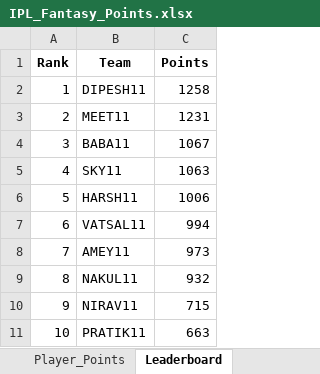
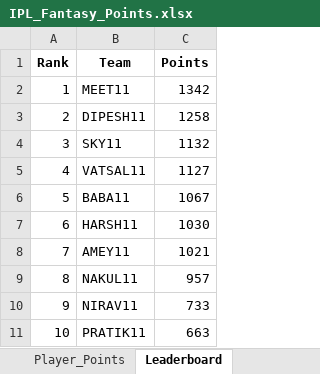
Before and after one commit to pratikalwaysrocks/Wadi-IPL-2026, an Excel workbook: IPL_Fantasy_Points.xlsx, sheet Leaderboard, drawn as a sheet; values as stored, in another font and other column widths than the file's, no borders; the diff names each change by its address in the sheet, - before the commit and + after, or states it on an @@ line.

```diff
--- a/IPL_Fantasy_Points.xlsx (sheet Leaderboard)
+++ b/IPL_Fantasy_Points.xlsx (sheet Leaderboard)
-B2 (Team): DIPESH11
+B2 (Team): MEET11
-C2 (Points): 1258
+C2 (Points): 1342
-B3 (Team): MEET11
+B3 (Team): DIPESH11
-C3 (Points): 1231
+C3 (Points): 1258
-B4 (Team): BABA11
+B4 (Team): SKY11
-C4 (Points): 1067
+C4 (Points): 1132
-B5 (Team): SKY11
+B5 (Team): VATSAL11
-C5 (Points): 1063
+C5 (Points): 1127
-B6 (Team): HARSH11
+B6 (Team): BABA11
-C6 (Points): 1006
+C6 (Points): 1067
-B7 (Team): VATSAL11
+B7 (Team): HARSH11
-C7 (Points): 994
+C7 (Points): 1030
-C8 (Points): 973
+C8 (Points): 1021
-C9 (Points): 932
+C9 (Points): 957
-C10 (Points): 715
+C10 (Points): 733
```
Also changed, not shown: sheet Player_Points, sheet Merged_Stats, sheet AI_Matches, sheet No_Stats_Yet, ipl_stats_2026.xlsx, 3 other files.
